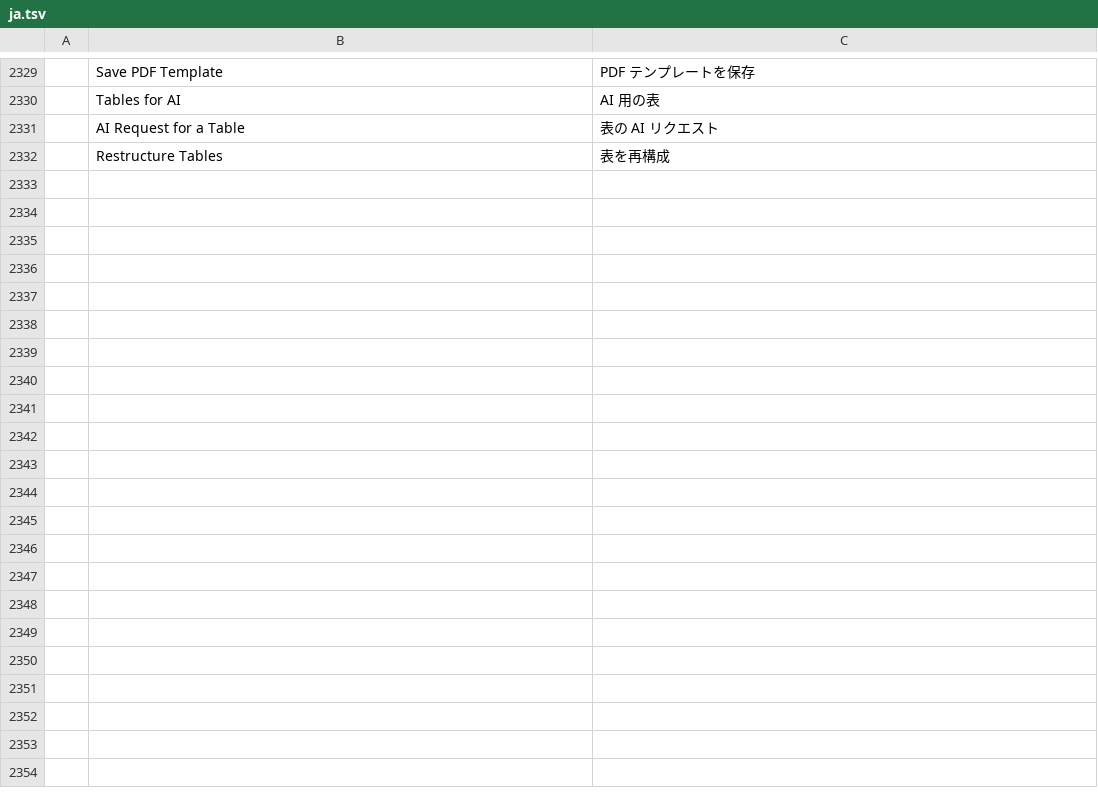
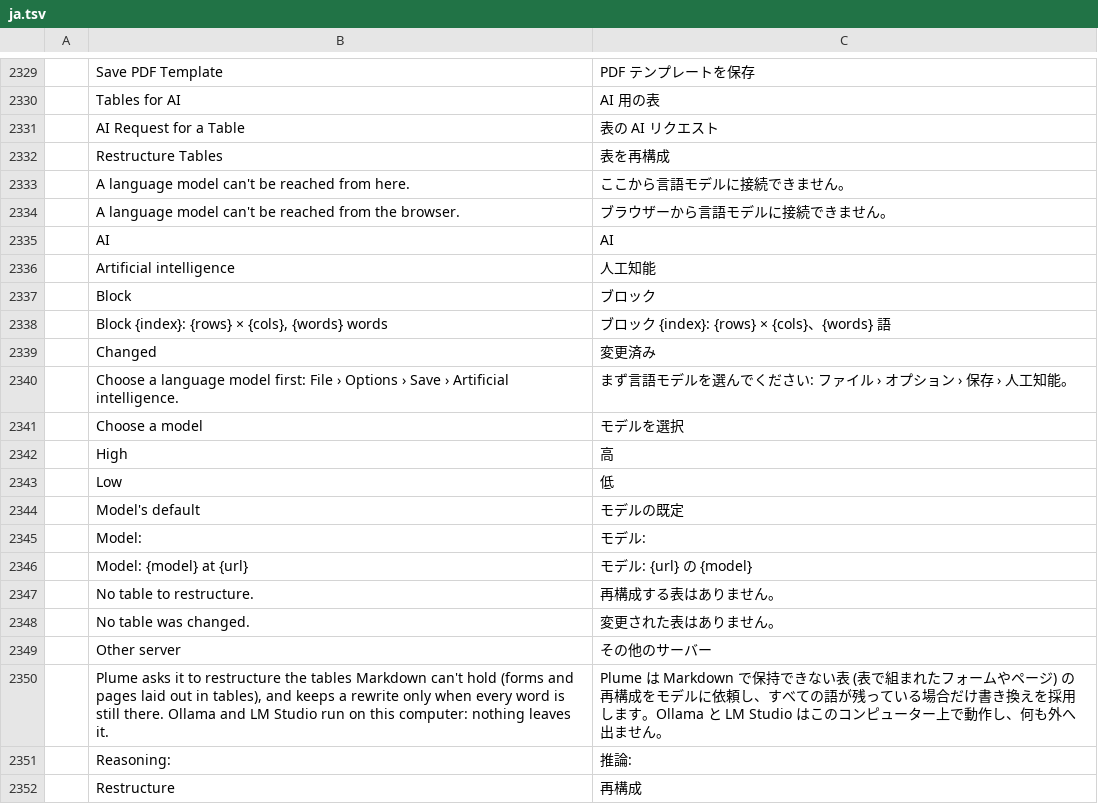
Before and after one commit to TheLazyGeekGuy/plume, a TSV file: crates/ui-egui/src/i18n/ja.tsv, drawn as a sheet; only a part is shown, gaps mark what is left out; the diff covers the shown part only; the diff names each change by its address in the sheet, - before the commit and + after, or states it on an @@ line.

```diff
--- a/crates/ui-egui/src/i18n/ja.tsv
+++ b/crates/ui-egui/src/i18n/ja.tsv
+row 2333:  | A language model can't be reached from here. | ここから言語モデルに接続できません。
+row 2334:  | A language model can't be reached from the browser. | ブラウザーから言語モデルに接続できません。
+row 2335:  | AI | AI
+row 2336:  | Artificial intelligence | 人工知能
+row 2337:  | Block | ブロック
+row 2338:  | Block {index}: {rows} × {cols}, {words} words | ブロック {index}: {rows} × {cols}、{words} 語
+row 2339:  | Changed | 変更済み
+row 2340:  | Choose a language model first: File › Options › Save › Artificial intelligence. | まず言語モデルを選んでください: ファイル › オプション › 保存 › 人工知能。
+row 2341:  | Choose a model | モデルを選択
+row 2342:  | High | 高
+row 2343:  | Low | 低
+row 2344:  | Model's default | モデルの既定
+row 2345:  | Model: | モデル:
+row 2346:  | Model: {model} at {url} | モデル: {url} の {model}
+row 2347:  | No table to restructure. | 再構成する表はありません。
+row 2348:  | No table was changed. | 変更された表はありません。
+row 2349:  | Other server | その他のサーバー
+row 2350:  | Plume asks it to restructure the tables Markdown can't hold (forms and pages laid out in tables), and keeps a rewrite only when every word is still there. Ollama and LM Studio run on this computer: nothing leaves it. | Plume は Markdown で保持できない表 (表で組まれたフォームやページ) の再構成をモデルに依頼し、すべての語が残っている場合だけ書き換えを採用します。Ollama と LM Studio はこのコンピューター上で動作し、何も外へ出ません。
+row 2351:  | Reasoning: | 推論:
+row 2352:  | Restructure | 再構成
```
Also changed, not shown: 11 added rows elsewhere in this file, crates/ui-egui/src/i18n/bg.tsv, crates/ui-egui/src/i18n/ru.tsv, 29 other files.
